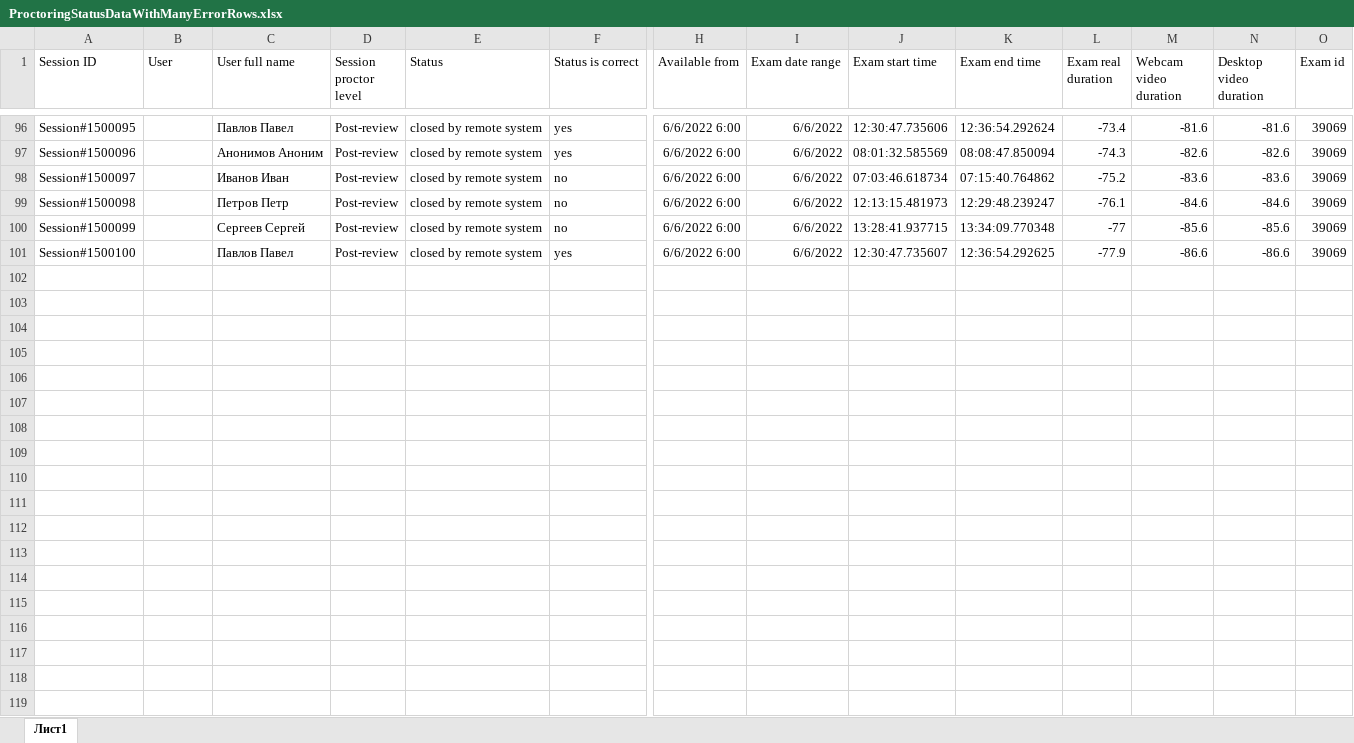
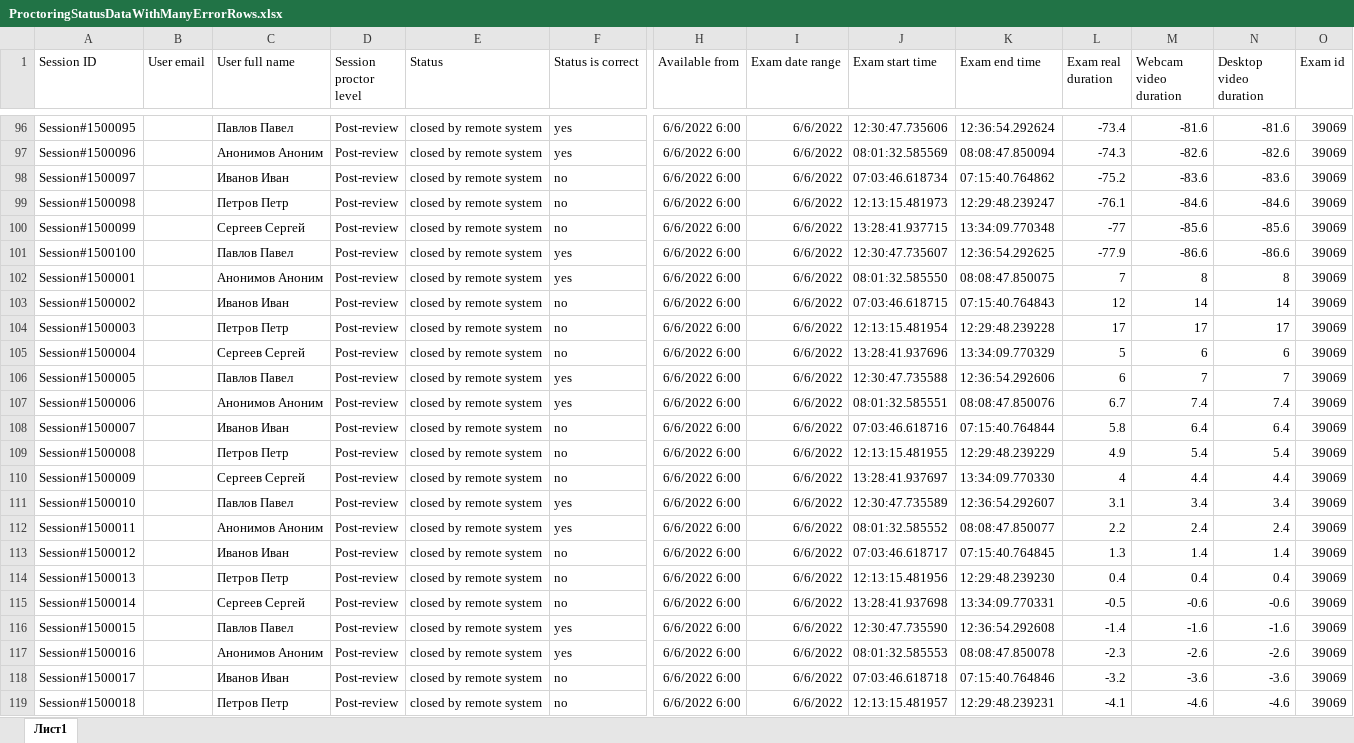
Before and after one commit to YuriUfimtsev/OnlineCoursesAnalyzer, an Excel workbook: OnlineCoursesAnalyzerTests/Data/DataHandlerTestsData/ProctoringStatusDataWithManyErrorRows.xlsx, sheet Лист1, drawn as a sheet; only a part is shown, gaps mark what is left out; values as stored, in another font and other column widths than the file's, no borders; rows hold the shown columns only; the diff covers the shown part only; the diff names each change by its address in the sheet, - before the commit and + after, or states it on an @@ line.

```diff
--- a/OnlineCoursesAnalyzerTests/Data/DataHandlerTestsData/ProctoringStatusDataWithManyErrorRows.xlsx (sheet Лист1)
+++ b/OnlineCoursesAnalyzerTests/Data/DataHandlerTestsData/ProctoringStatusDataWithManyErrorRows.xlsx (sheet Лист1)
-B1: User
+B1: User email
+row 102: Session#1500001 |  | Анонимов Аноним | Post-review | closed by remote system | yes | 6/6/2022 6:00 | 6/6/2022 | 08:01:32.585550 | 08:08:47.850075 | 7 | 8 | 8 | 39069
+row 103: Session#1500002 |  | Иванов Иван | Post-review | closed by remote system | no | 6/6/2022 6:00 | 6/6/2022 | 07:03:46.618715 | 07:15:40.764843 | 12 | 14 | 14 | 39069
+row 104: Session#1500003 |  | Петров Петр | Post-review | closed by remote system | no | 6/6/2022 6:00 | 6/6/2022 | 12:13:15.481954 | 12:29:48.239228 | 17 | 17 | 17 | 39069
+row 105: Session#1500004 |  | Сергеев Сергей | Post-review | closed by remote system | no | 6/6/2022 6:00 | 6/6/2022 | 13:28:41.937696 | 13:34:09.770329 | 5 | 6 | 6 | 39069
+row 106: Session#1500005 |  | Павлов Павел | Post-review | closed by remote system | yes | 6/6/2022 6:00 | 6/6/2022 | 12:30:47.735588 | 12:36:54.292606 | 6 | 7 | 7 | 39069
+row 107: Session#1500006 |  | Анонимов Аноним | Post-review | closed by remote system | yes | 6/6/2022 6:00 | 6/6/2022 | 08:01:32.585551 | 08:08:47.850076 | 6.7 | 7.4 | 7.4 | 39069
+row 108: Session#1500007 |  | Иванов Иван | Post-review | closed by remote system | no | 6/6/2022 6:00 | 6/6/2022 | 07:03:46.618716 | 07:15:40.764844 | 5.8 | 6.4 | 6.4 | 39069
+row 109: Session#1500008 |  | Петров Петр | Post-review | closed by remote system | no | 6/6/2022 6:00 | 6/6/2022 | 12:13:15.481955 | 12:29:48.239229 | 4.9 | 5.4 | 5.4 | 39069
+row 110: Session#1500009 |  | Сергеев Сергей | Post-review | closed by remote system | no | 6/6/2022 6:00 | 6/6/2022 | 13:28:41.937697 | 13:34:09.770330 | 4 | 4.4 | 4.4 | 39069
+row 111: Session#1500010 |  | Павлов Павел | Post-review | closed by remote system | yes | 6/6/2022 6:00 | 6/6/2022 | 12:30:47.735589 | 12:36:54.292607 | 3.1 | 3.4 | 3.4 | 39069
+row 112: Session#1500011 |  | Анонимов Аноним | Post-review | closed by remote system | yes | 6/6/2022 6:00 | 6/6/2022 | 08:01:32.585552 | 08:08:47.850077 | 2.2 | 2.4 | 2.4 | 39069
+row 113: Session#1500012 |  | Иванов Иван | Post-review | closed by remote system | no | 6/6/2022 6:00 | 6/6/2022 | 07:03:46.618717 | 07:15:40.764845 | 1.3 | 1.4 | 1.4 | 39069
+row 114: Session#1500013 |  | Петров Петр | Post-review | closed by remote system | no | 6/6/2022 6:00 | 6/6/2022 | 12:13:15.481956 | 12:29:48.239230 | 0.4 | 0.4 | 0.4 | 39069
+row 115: Session#1500014 |  | Сергеев Сергей | Post-review | closed by remote system | no | 6/6/2022 6:00 | 6/6/2022 | 13:28:41.937698 | 13:34:09.770331 | -0.5 | -0.6 | -0.6 | 39069
+row 116: Session#1500015 |  | Павлов Павел | Post-review | closed by remote system | yes | 6/6/2022 6:00 | 6/6/2022 | 12:30:47.735590 | 12:36:54.292608 | -1.4 | -1.6 | -1.6 | 39069
+row 117: Session#1500016 |  | Анонимов Аноним | Post-review | closed by remote system | yes | 6/6/2022 6:00 | 6/6/2022 | 08:01:32.585553 | 08:08:47.850078 | -2.3 | -2.6 | -2.6 | 39069
+row 118: Session#1500017 |  | Иванов Иван | Post-review | closed by remote system | no | 6/6/2022 6:00 | 6/6/2022 | 07:03:46.618718 | 07:15:40.764846 | -3.2 | -3.6 | -3.6 | 39069
+row 119: Session#1500018 |  | Петров Петр | Post-review | closed by remote system | no | 6/6/2022 6:00 | 6/6/2022 | 12:13:15.481957 | 12:29:48.239231 | -4.1 | -4.6 | -4.6 | 39069
```
Also changed, not shown: 33 added rows elsewhere in this sheet, OnlineCoursesAnalyzerTests/Data/DataHandlerTestsData/EducationalAchievmentBigData.xlsx, OnlineCoursesAnalyzerTests/Data/DataHandlerTestsData/EducationalAchievmentDataWithManyErrorRows.xlsx, 28 other files.
